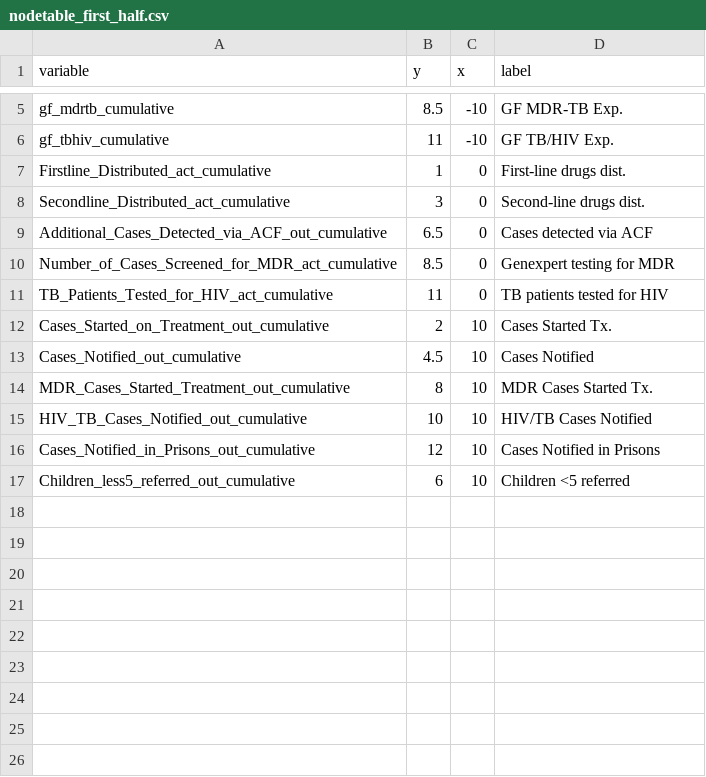
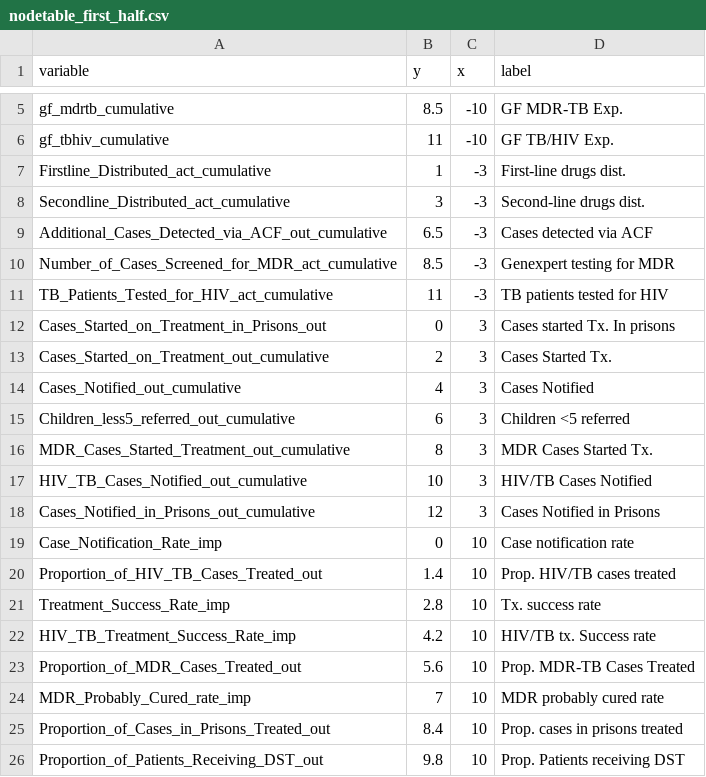
Before and after one commit to ihmeuw/gf, a CSV file: impact_evaluation/gtm/visualizations/nodetable_first_half.csv, drawn as a sheet; only a part is shown, gaps mark what is left out.

```diff
--- a/impact_evaluation/gtm/visualizations/nodetable_first_half.csv
+++ b/impact_evaluation/gtm/visualizations/nodetable_first_half.csv
@@ -6,12 +6,21 @@ gf_mdrtb_cumulative,8.5,-10,GF MDR-TB Exp.
 gf_tbhiv_cumulative,11,-10,GF TB/HIV Exp.
-Firstline_Distributed_act_cumulative,1,0,First-line drugs dist.
-Secondline_Distributed_act_cumulative,3,0,Second-line drugs dist.
-Additional_Cases_Detected_via_ACF_out_cumulative,6.5,0,Cases detected via ACF
-Number_of_Cases_Screened_for_MDR_act_cumulative,8.5,0,Genexpert testing for MDR
-TB_Patients_Tested_for_HIV_act_cumulative,11,0,TB patients tested for HIV
-Cases_Started_on_Treatment_out_cumulative,2,10,Cases Started Tx.
-Cases_Notified_out_cumulative,4.5,10,Cases Notified
-MDR_Cases_Started_Treatment_out_cumulative,8,10,MDR Cases Started Tx.
-HIV_TB_Cases_Notified_out_cumulative,10,10,HIV/TB Cases Notified
-Cases_Notified_in_Prisons_out_cumulative,12,10,Cases Notified in Prisons
-Children_less5_referred_out_cumulative,6,10,Children <5 referred
+Firstline_Distributed_act_cumulative,1,-3,First-line drugs dist.
+Secondline_Distributed_act_cumulative,3,-3,Second-line drugs dist.
+Additional_Cases_Detected_via_ACF_out_cumulative,6.5,-3,Cases detected via ACF
+Number_of_Cases_Screened_for_MDR_act_cumulative,8.5,-3,Genexpert testing for MDR
+TB_Patients_Tested_for_HIV_act_cumulative,11,-3,TB patients tested for HIV
+Cases_Started_on_Treatment_in_Prisons_out,0,3,Cases started Tx. In prisons
+Cases_Started_on_Treatment_out_cumulative,2,3,Cases Started Tx.
+Cases_Notified_out_cumulative,4,3,Cases Notified
+Children_less5_referred_out_cumulative,6,3,Children <5 referred
+MDR_Cases_Started_Treatment_out_cumulative,8,3,MDR Cases Started Tx.
+HIV_TB_Cases_Notified_out_cumulative,10,3,HIV/TB Cases Notified
+Cases_Notified_in_Prisons_out_cumulative,12,3,Cases Notified in Prisons
+Case_Notification_Rate_imp,0,10,Case notification rate
+Proportion_of_HIV_TB_Cases_Treated_out,1.4,10,Prop. HIV/TB cases treated
+Treatment_Success_Rate_imp,2.8,10,Tx. success rate
+HIV_TB_Treatment_Success_Rate_imp,4.2,10,HIV/TB tx. Success rate
+Proportion_of_MDR_Cases_Treated_out,5.6,10,Prop. MDR-TB Cases Treated
+MDR_Probably_Cured_rate_imp,7,10,MDR probably cured rate
+Proportion_of_Cases_in_Prisons_Treated_out,8.4,10,Prop. cases in prisons treated
+Proportion_of_Patients_Receiving_DST_out,9.8,10,Prop. Patients receiving DST
```
Also changed, not shown: 1 other file.
